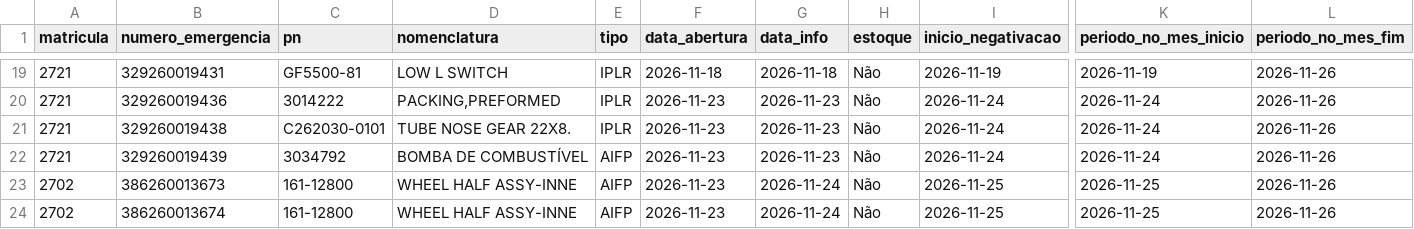
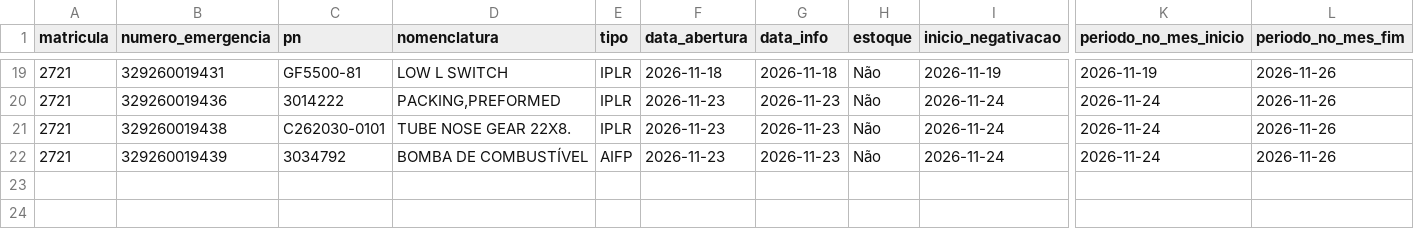
Before and after one commit to wallacedellaney/c98a-pamals, a CSV file: Contrato 005/Dashboard/02_Dados_Tratados/computo_mensal/2026-11_motivos.csv, drawn as a sheet; only a part is shown, gaps mark what is left out; rows hold the shown columns only; the diff names each change by its address in the sheet, - before the commit and + after, or states it on an @@ line.

```diff
--- a/Contrato 005/Dashboard/02_Dados_Tratados/computo_mensal/2026-11_motivos.csv
+++ b/Contrato 005/Dashboard/02_Dados_Tratados/computo_mensal/2026-11_motivos.csv
-row 23: 2702 | 386260013673 | 161-12800 | WHEEL HALF ASSY-INNE | AIFP | 2026-11-23 | 2026-11-24 | Não | 2026-11-25 | 2026-11-25 | 2026-11-26
-row 24: 2702 | 386260013674 | 161-12800 | WHEEL HALF ASSY-INNE | AIFP | 2026-11-23 | 2026-11-24 | Não | 2026-11-25 | 2026-11-25 | 2026-11-26
```
Also changed, not shown: Contrato 005/Dashboard/02_Dados_Tratados/computo_mensal/2026-11_matriz.csv, Contrato 005/Dashboard/02_Dados_Tratados/computo_mensal/2026-11_vee_one.csv, 5 other files.
